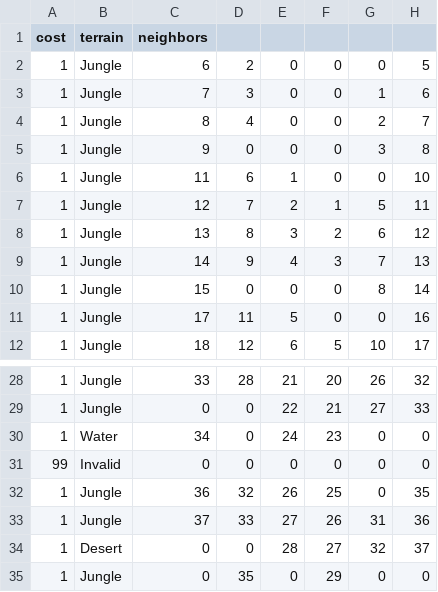
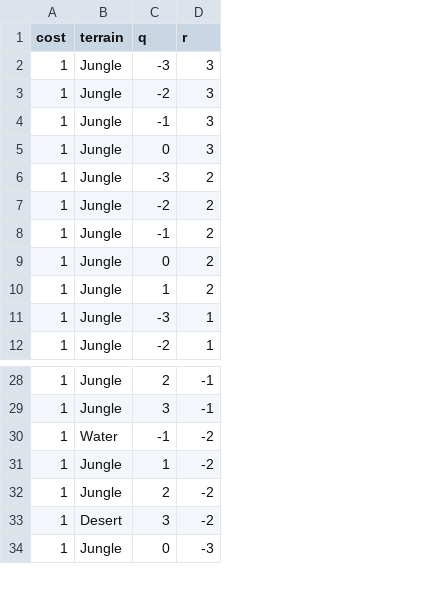
Before and after one commit to perimosocordiae/durango, a CSV file: boards/A.csv, drawn as a sheet; only a part is shown, gaps mark what is left out; removed rows and columns are numbered as before the commit, all else as after; the diff names each change by its address in the sheet, - before the commit and + after, or states it on an @@ line.

Commit message:
Rewrite data representation

```diff
--- a/boards/A.csv
+++ b/boards/A.csv
-column C (neighbors), rows 2-12: 6 | 7 | 8 | 9 | 11 | 12 | 13 | 14 | 15 | 17 | 18; rows 28-30: 33 | 0 | 34; rows 32-35: 36 | 37 | 0 | 0
-column D, rows 2-12: 2 | 3 | 4 | 0 | 6 | 7 | 8 | 9 | 0 | 11 | 12; rows 28-30: 28 | 0 | 0; rows 32-35: 32 | 33 | 0 | 35
-column E, rows 2-12: 0 | 0 | 0 | 0 | 1 | 2 | 3 | 4 | 0 | 5 | 6; rows 28-30: 21 | 22 | 24; rows 32-35: 26 | 27 | 28 | 0
-column F, rows 2-12: 0 | 0 | 0 | 0 | 0 | 1 | 2 | 3 | 0 | 0 | 5; rows 28-30: 20 | 21 | 23; rows 32-35: 25 | 26 | 27 | 29
-column G, rows 2-12: 0 | 1 | 2 | 3 | 0 | 5 | 6 | 7 | 8 | 0 | 10; rows 28-30: 26 | 27 | 0; rows 32-35: 0 | 31 | 32 | 0
-column H, rows 2-12: 5 | 6 | 7 | 8 | 10 | 11 | 12 | 13 | 14 | 16 | 17; rows 28-30: 32 | 33 | 0; rows 32-35: 35 | 36 | 37 | 0
+column C (q), rows 2-12: -3 | -2 | -1 | 0 | -3 | -2 | -1 | 0 | 1 | -3 | -2; rows 28-34: 2 | 3 | -1 | 1 | 2 | 3 | 0
+column D (r), rows 2-12: 3 | 3 | 3 | 3 | 2 | 2 | 2 | 2 | 2 | 1 | 1; rows 28-34: -1 | -1 | -2 | -2 | -2 | -2 | -3
-row 31: 99 | Invalid | 0 | 0 | 0 | 0 | 0 | 0
```
Also changed, not shown: boards/B.csv, 5 other files.
